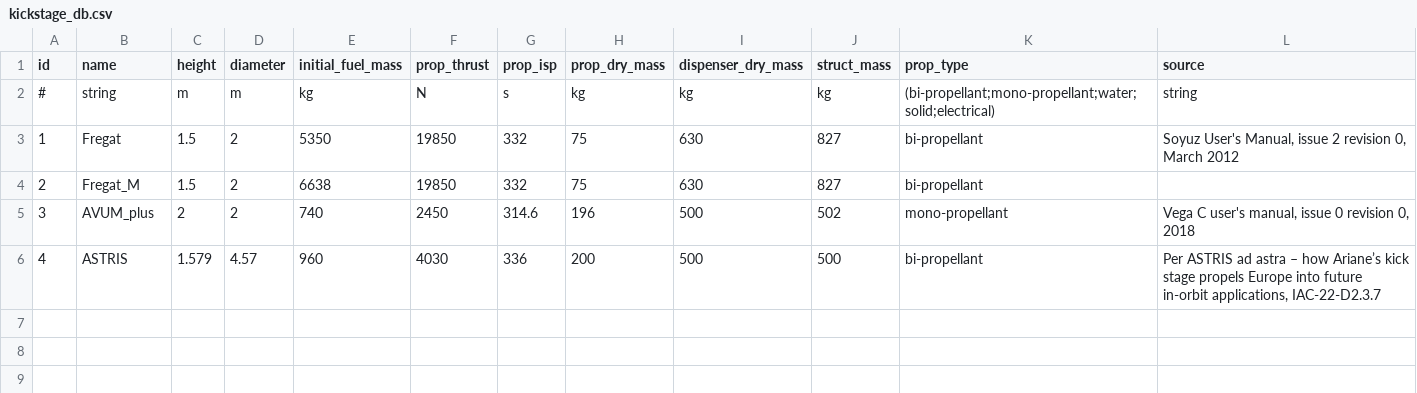
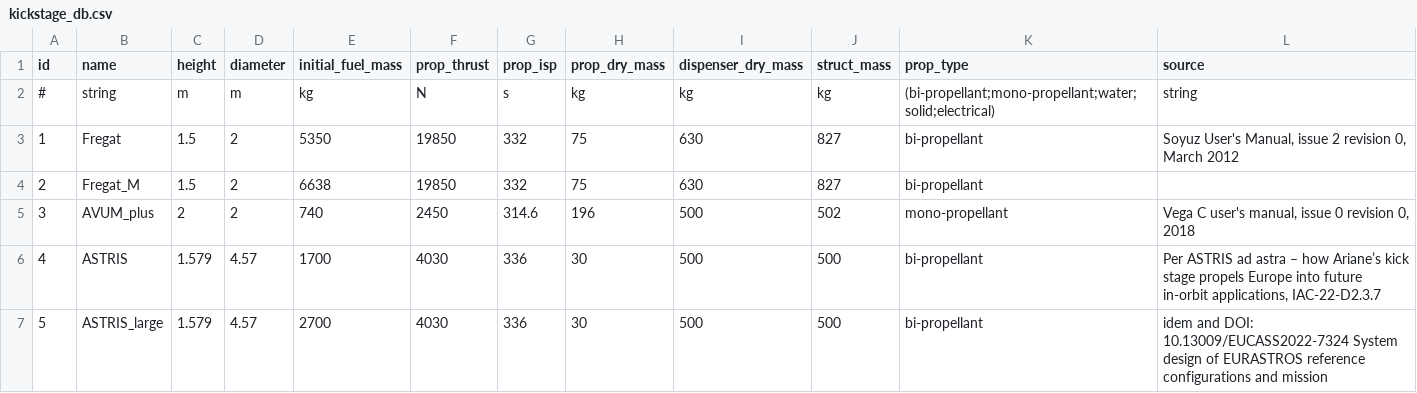
Before and after one commit to epfl-espace/tcat, a CSV file: SpacecraftDatabase/kickstage_db.csv, drawn as a sheet.

Commit message:
Fix: Change in UI Input range ASTRIS_large in DB

```diff
--- a/SpacecraftDatabase/kickstage_db.csv
+++ b/SpacecraftDatabase/kickstage_db.csv
@@ -5,2 +5,3 @@
 3,AVUM_plus,2,2,740,2450,314.6,196,500,502,mono-propellant,"Vega C user's manual, issue 0 revision 0, 2018"
-4,ASTRIS,1.579,4.57,960,4030,336,200,500,500,bi-propellant,"Per ASTRIS ad astra – how Ariane’s kick stage propels Europe into future in-orbit applications, IAC-22-D2.3.7"
+4,ASTRIS,1.579,4.57,1700,4030,336,30,500,500,bi-propellant,"Per ASTRIS ad astra – how Ariane’s kick stage propels Europe into future in-orbit applications, IAC-22-D2.3.7"
+5,ASTRIS_large, 1.579,4.57,2700,4030,336,30,500,500,bi-propellant, idem and DOI: 10.13009/EUCASS2022-7324 System design of EURASTROS reference configurations and mission
```
Also changed, not shown: 1 other file.
